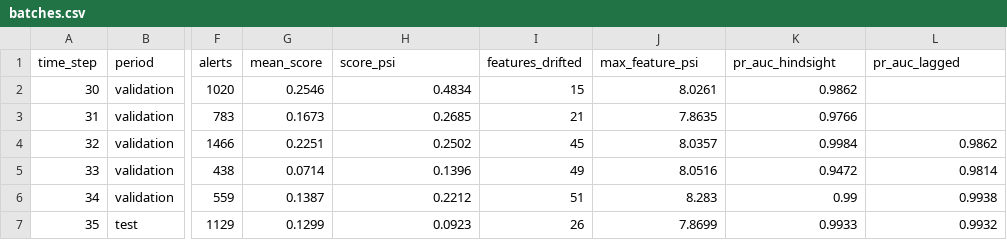
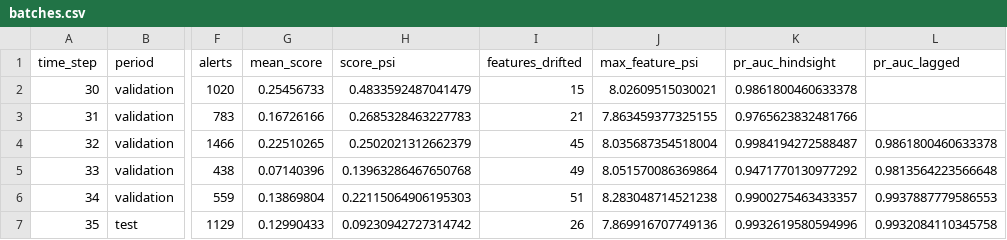
Before and after one commit to baderhdev/OverseerML, a CSV file: reports/drift/batches.csv, drawn as a sheet; only a part is shown, gaps mark what is left out; the diff covers the shown part only; the diff names each change by its address in the sheet, - before the commit and + after, or states it on an @@ line.

```diff
--- a/reports/drift/batches.csv
+++ b/reports/drift/batches.csv
-G2 (mean_score): 0.2546
+G2 (mean_score): 0.25456733
-H2 (score_psi): 0.4834
+H2 (score_psi): 0.4833592487041479
-J2 (max_feature_psi): 8.0261
+J2 (max_feature_psi): 8.02609515030021
-K2 (pr_auc_hindsight): 0.9862
+K2 (pr_auc_hindsight): 0.9861800460633378
-G3 (mean_score): 0.1673
+G3 (mean_score): 0.16726166
-H3 (score_psi): 0.2685
+H3 (score_psi): 0.2685328463227783
-J3 (max_feature_psi): 7.8635
+J3 (max_feature_psi): 7.863459377325155
-K3 (pr_auc_hindsight): 0.9766
+K3 (pr_auc_hindsight): 0.9765623832481766
-G4 (mean_score): 0.2251
+G4 (mean_score): 0.22510265
-H4 (score_psi): 0.2502
+H4 (score_psi): 0.2502021312662379
-J4 (max_feature_psi): 8.0357
+J4 (max_feature_psi): 8.035687354518004
-K4 (pr_auc_hindsight): 0.9984
+K4 (pr_auc_hindsight): 0.9984194272588487
-L4 (pr_auc_lagged): 0.9862
+L4 (pr_auc_lagged): 0.9861800460633378
-G5 (mean_score): 0.0714
+G5 (mean_score): 0.07140396
-H5 (score_psi): 0.1396
+H5 (score_psi): 0.13963286467650768
-J5 (max_feature_psi): 8.0516
+J5 (max_feature_psi): 8.051570086369864
-K5 (pr_auc_hindsight): 0.9472
+K5 (pr_auc_hindsight): 0.9471770130977292
-L5 (pr_auc_lagged): 0.9814
+L5 (pr_auc_lagged): 0.9813564223566648
-G6 (mean_score): 0.1387
+G6 (mean_score): 0.13869804
-H6 (score_psi): 0.2212
+H6 (score_psi): 0.22115064906195303
-J6 (max_feature_psi): 8.283
+J6 (max_feature_psi): 8.283048714521238
-K6 (pr_auc_hindsight): 0.99
+K6 (pr_auc_hindsight): 0.9900275463433357
-L6 (pr_auc_lagged): 0.9938
+L6 (pr_auc_lagged): 0.9937887779586553
-G7 (mean_score): 0.1299
+G7 (mean_score): 0.12990433
-H7 (score_psi): 0.0923
+H7 (score_psi): 0.09230942727314742
-J7 (max_feature_psi): 7.8699
+J7 (max_feature_psi): 7.869916707749136
-K7 (pr_auc_hindsight): 0.9933
+K7 (pr_auc_hindsight): 0.9932619580594996
-L7 (pr_auc_lagged): 0.9932
+L7 (pr_auc_lagged): 0.9932084110345758
```
Also changed, not shown: 70 edited cells elsewhere in this file, reports/retraining/score_hist.csv, reports/retraining/timeline.csv, 6 other files.
